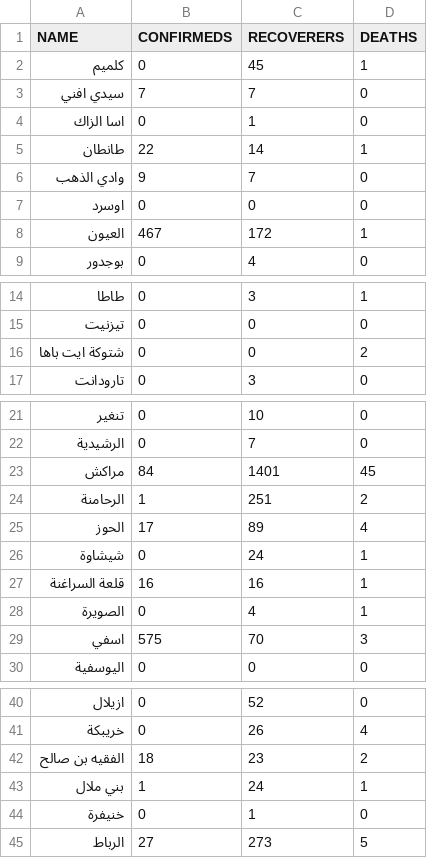
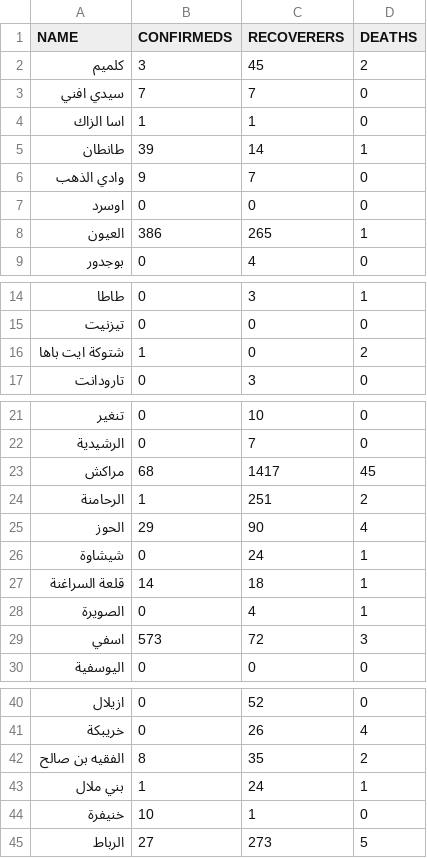
Before and after one commit to aitabin/covid-19-maroc, a CSV file: static/data/provinces.csv, drawn as a sheet; only a part is shown, gaps mark what is left out.

```diff
--- a/static/data/provinces.csv
+++ b/static/data/provinces.csv
@@ -1,9 +1,9 @@
 "NAME","CONFIRMEDS","RECOVERERS","DEATHS"
-"كلميم",0,45,1
+"كلميم",3,45,2
 "سيدي افني",7,7,0
-"اسا الزاك",0,1,0
-"طانطان",22,14,1
+"اسا الزاك",1,1,0
+"طانطان",39,14,1
 "وادي الذهب",9,7,0
 "اوسرد",0,0,0
-"العيون",467,172,1
+"العيون",386,265,1
 "بوجدور",0,4,0
@@ -15,3 +15,3 @@
 "تيزنيت",0,0,0
-"شتوكة ايت باها",0,0,2
+"شتوكة ايت باها",1,0,2
 "تارودانت",0,3,0
@@ -22,9 +22,9 @@
 "الرشيدية",0,7,0
-"مراكش",84,1401,45
+"مراكش",68,1417,45
 "الرحامنة",1,251,2
-"الحوز",17,89,4
+"الحوز",29,90,4
 "شيشاوة",0,24,1
-"قلعة السراغنة",16,16,1
+"قلعة السراغنة",14,18,1
 "الصويرة",0,4,1
-"اسفي",575,70,3
+"اسفي",573,72,3
 "اليوسفية",0,0,0
@@ -41,5 +41,5 @@
 "خريبكة",0,26,4
-"الفقيه بن صالح",18,23,2
+"الفقيه بن صالح",8,35,2
 "بني ملال",1,24,1
-"خنيفرة",0,1,0
+"خنيفرة",10,1,0
 "الرباط",27,273,5
```
Also changed, not shown: 10 other files.
